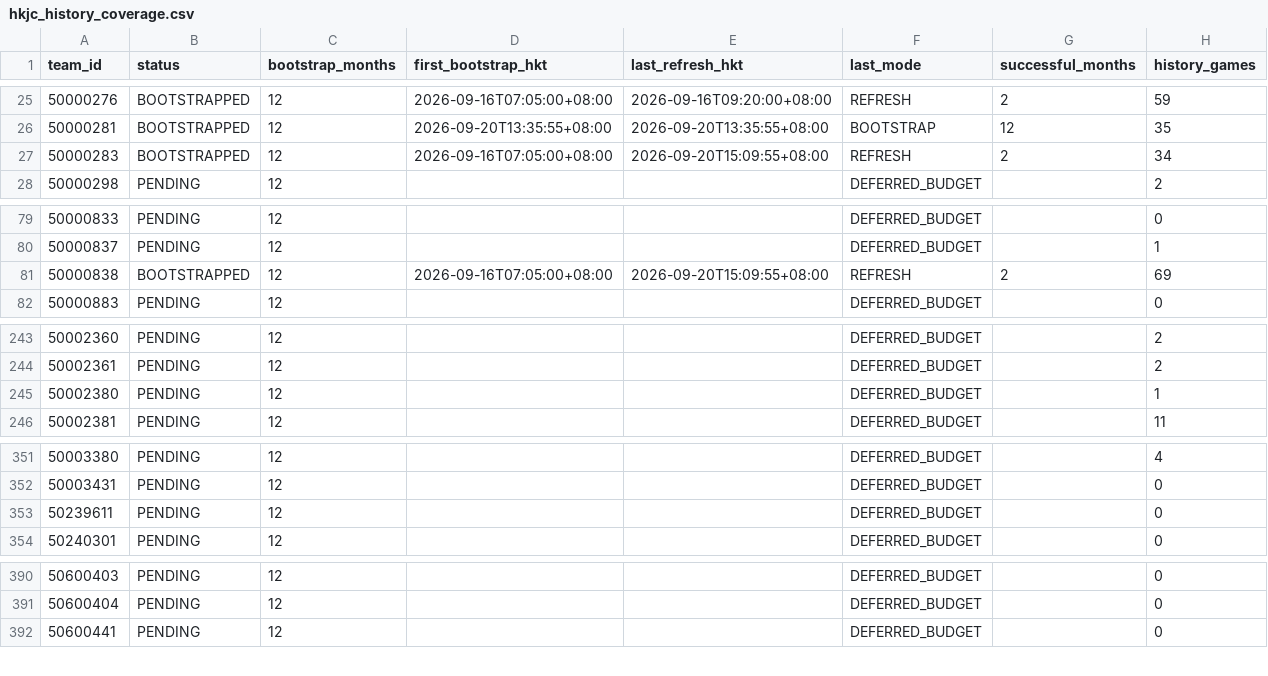
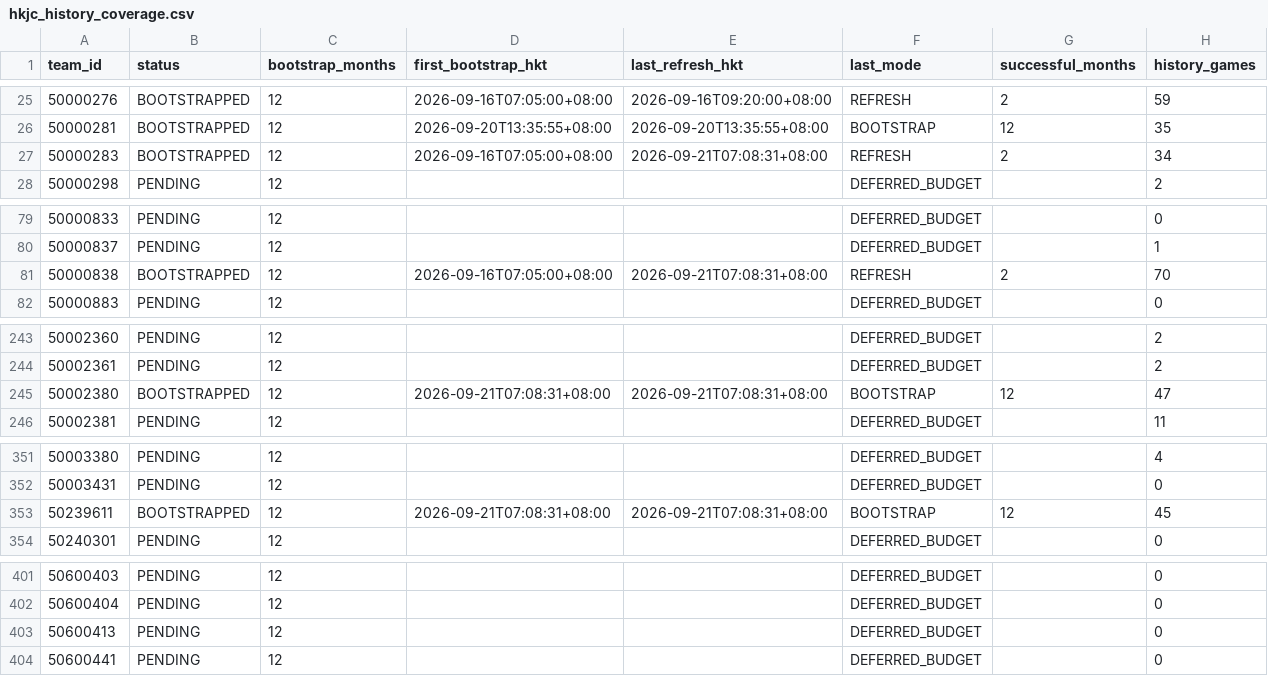
Before and after one commit to sargesticky-code/football-fast-tracker, a CSV file: data/hkjc_history_coverage.csv, drawn as a sheet; only a part is shown, gaps mark what is left out; the diff covers the shown part only.

```diff
--- a/data/hkjc_history_coverage.csv
+++ b/data/hkjc_history_coverage.csv
@@ -26,3 +26,3 @@
 50000281,BOOTSTRAPPED,12,2026-09-20T13:35:55+08:00,2026-09-20T13:35:55+08:00,BOOTSTRAP,12,35
-50000283,BOOTSTRAPPED,12,2026-09-16T07:05:00+08:00,2026-09-20T15:09:55+08:00,REFRESH,2,34
+50000283,BOOTSTRAPPED,12,2026-09-16T07:05:00+08:00,2026-09-21T07:08:31+08:00,REFRESH,2,34
 50000298,PENDING,12,,,DEFERRED_BUDGET,,2
@@ -80,3 +80,3 @@
 50000837,PENDING,12,,,DEFERRED_BUDGET,,1
-50000838,BOOTSTRAPPED,12,2026-09-16T07:05:00+08:00,2026-09-20T15:09:55+08:00,REFRESH,2,69
+50000838,BOOTSTRAPPED,12,2026-09-16T07:05:00+08:00,2026-09-21T07:08:31+08:00,REFRESH,2,70
 50000883,PENDING,12,,,DEFERRED_BUDGET,,0
@@ -244,3 +244,3 @@
 50002361,PENDING,12,,,DEFERRED_BUDGET,,2
-50002380,PENDING,12,,,DEFERRED_BUDGET,,1
+50002380,BOOTSTRAPPED,12,2026-09-21T07:08:31+08:00,2026-09-21T07:08:31+08:00,BOOTSTRAP,12,47
 50002381,PENDING,12,,,DEFERRED_BUDGET,,11
@@ -352,3 +352,3 @@
 50003431,PENDING,12,,,DEFERRED_BUDGET,,0
-50239611,PENDING,12,,,DEFERRED_BUDGET,,0
+50239611,BOOTSTRAPPED,12,2026-09-21T07:08:31+08:00,2026-09-21T07:08:31+08:00,BOOTSTRAP,12,45
 50240301,PENDING,12,,,DEFERRED_BUDGET,,0
@@ -391,2 +402,3 @@
 50600404,PENDING,12,,,DEFERRED_BUDGET,,0
+50600413,PENDING,12,,,DEFERRED_BUDGET,,0
 50600441,PENDING,12,,,DEFERRED_BUDGET,,0
```
Also changed, not shown: 11 added rows and 15 edited cells elsewhere in this file, data/form_current.csv, data/hkjc_current_teams.csv, 3 other files.
